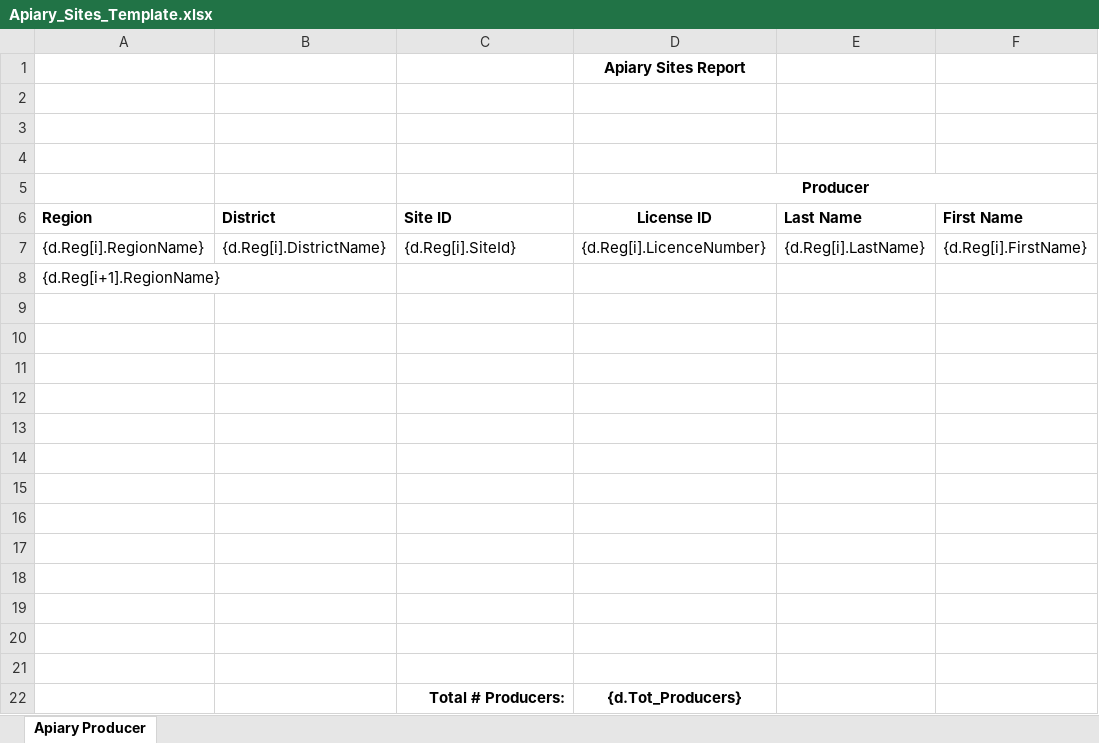
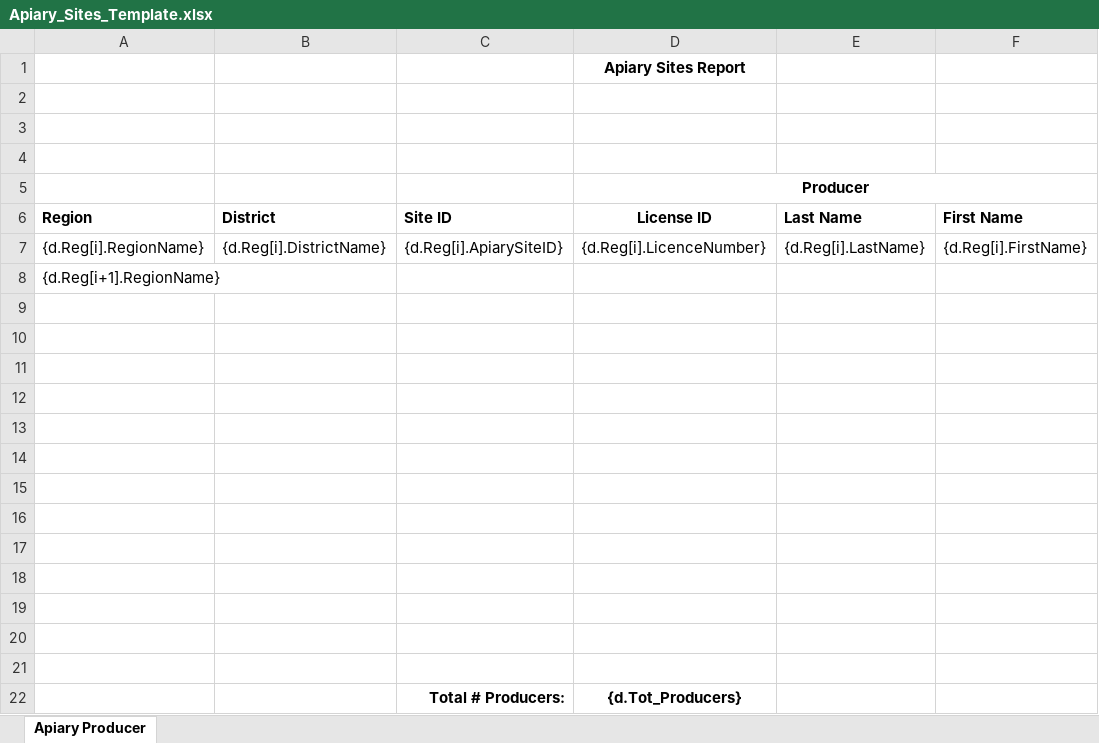
Before and after one commit to bcgov/nr-mals, an Excel workbook: app/server/static/templates/reports/Apiary_Sites_Template.xlsx, sheet Apiary Producer, drawn as a sheet; only a part is shown; values as stored, in another font and other column widths than the file's, no borders; the diff names each change by its address in the sheet, - before the commit and + after, or states it on an @@ line.

Commit message:
SiteId -> ApiarySiteID

```diff
--- a/app/server/static/templates/reports/Apiary_Sites_Template.xlsx (sheet Apiary Producer)
+++ b/app/server/static/templates/reports/Apiary_Sites_Template.xlsx (sheet Apiary Producer)
-C7: {d.Reg[i].SiteId}
+C7: {d.Reg[i].ApiarySiteID}
```
